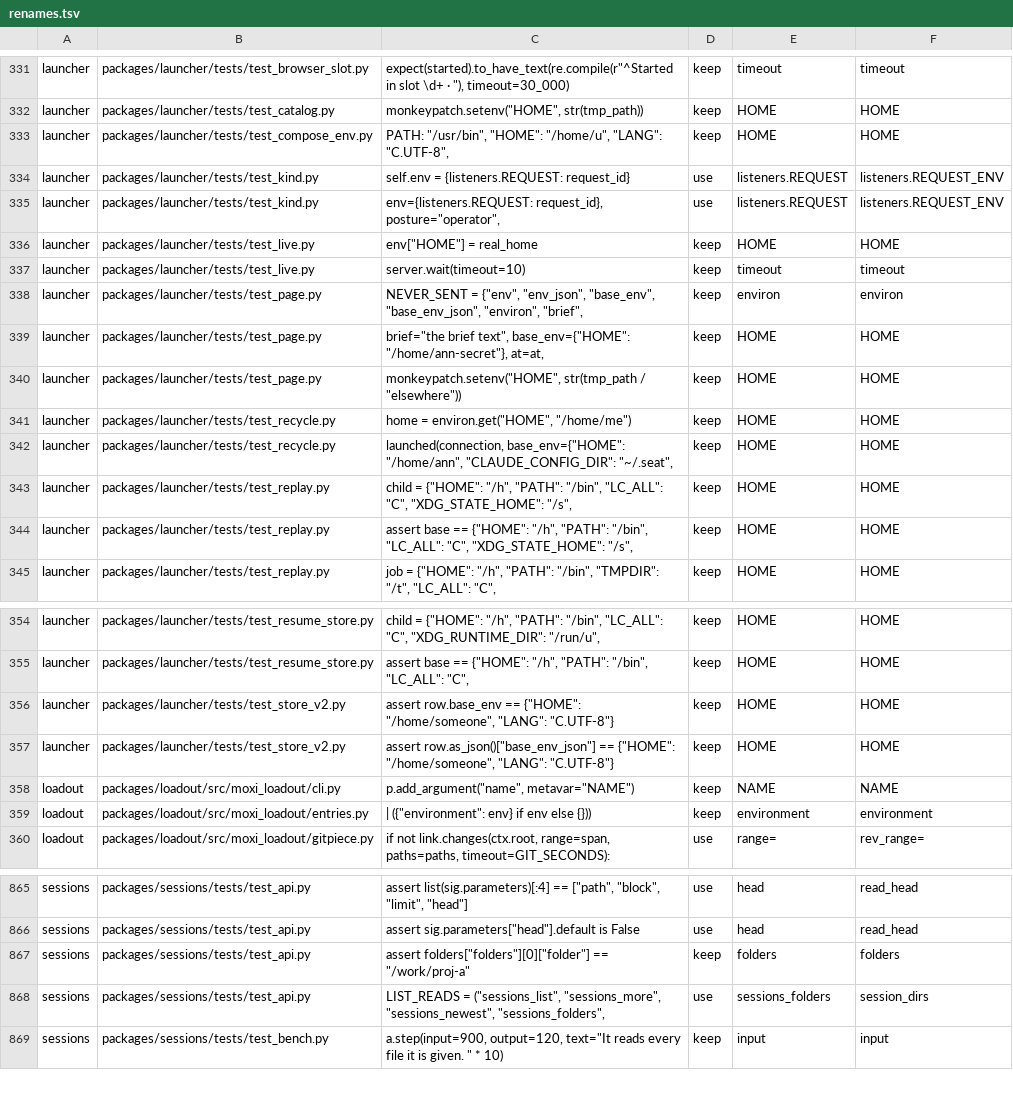
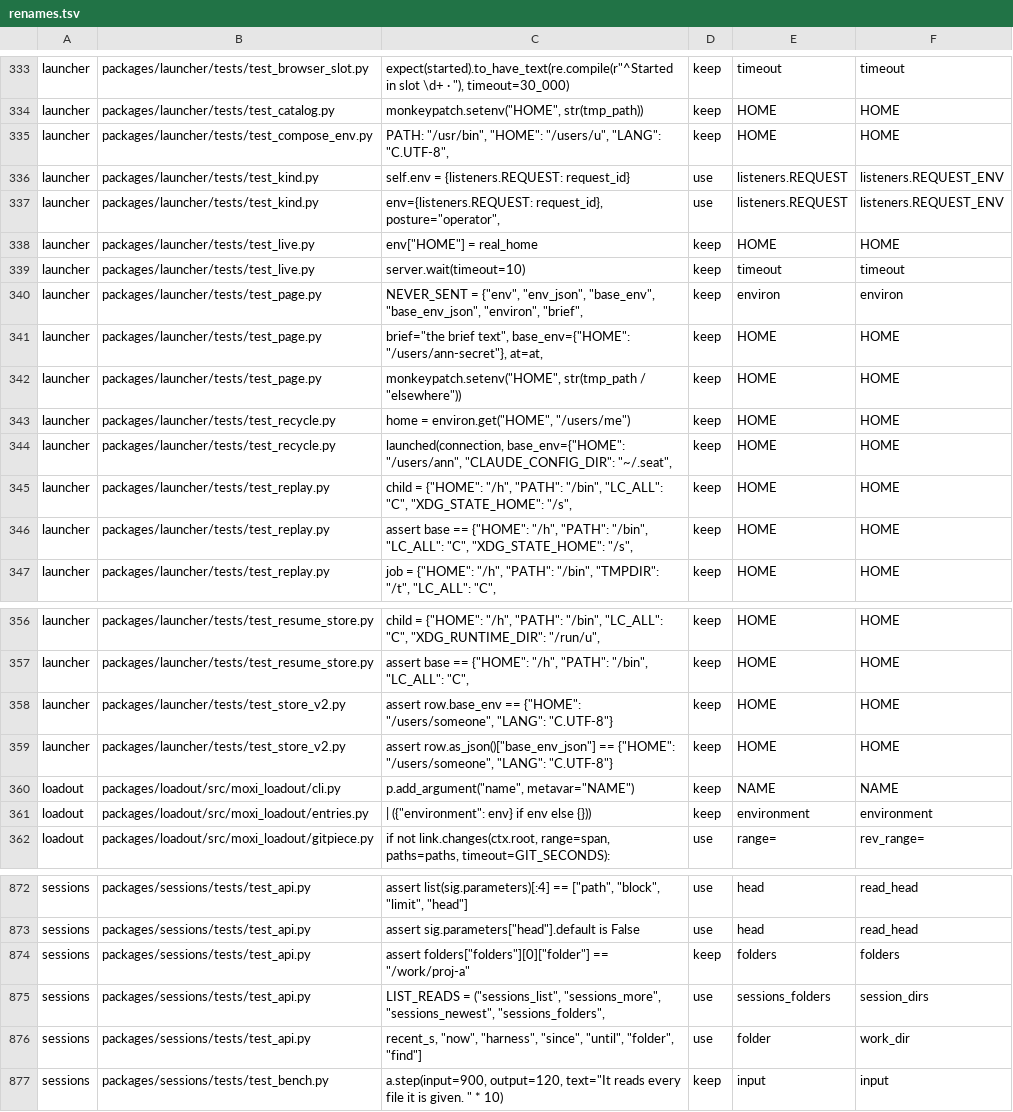
Before and after one commit to CodeManEthan/moxi, a TSV file: packages/moxi-dev/renames.tsv, drawn as a sheet; only a part is shown, gaps mark what is left out; the diff covers the shown part only.

Commit message:
code: finish shared names and environment constants
Centralize each MOXI environment name in its owning package and update
optional-module consumers and test doubles.

Rename the public session directory parameters, carried duration and command
names, and the doctor sample key. Keep lightweight launcher imports intact and
route environment reads through their owner modules.

```diff
--- a/packages/moxi-dev/renames.tsv
+++ b/packages/moxi-dev/renames.tsv
@@ -335,3 +337,3 @@ launcher	packages/launcher/tests/test_browser_slot.py	expect(started).to_have_te
 launcher	packages/launcher/tests/test_catalog.py	monkeypatch.setenv("HOME", str(tmp_path))	keep	HOME	HOME
-launcher	packages/launcher/tests/test_compose_env.py	"PATH": "/usr/bin", "HOME": "/home/u", "LANG": "C.UTF-8",	keep	HOME	HOME
+launcher	packages/launcher/tests/test_compose_env.py	"PATH": "/usr/bin", "HOME": "/users/u", "LANG": "C.UTF-8",	keep	HOME	HOME
 launcher	packages/launcher/tests/test_kind.py	self.env = {listeners.REQUEST: request_id}	use	listeners.REQUEST	listeners.REQUEST_ENV
@@ -341,6 +343,6 @@ launcher	packages/launcher/tests/test_live.py	server.wait(timeout=10)	keep	timeo
 launcher	packages/launcher/tests/test_page.py	NEVER_SENT = {"env", "env_json", "base_env", "base_env_json", "environ", "brief",	keep	environ	environ
-launcher	packages/launcher/tests/test_page.py	brief="the brief text", base_env={"HOME": "/home/ann-secret"}, at=at,	keep	HOME	HOME
+launcher	packages/launcher/tests/test_page.py	brief="the brief text", base_env={"HOME": "/users/ann-secret"}, at=at,	keep	HOME	HOME
 launcher	packages/launcher/tests/test_page.py	monkeypatch.setenv("HOME", str(tmp_path / "elsewhere"))	keep	HOME	HOME
-launcher	packages/launcher/tests/test_recycle.py	home = environ.get("HOME", "/home/me")	keep	HOME	HOME
-launcher	packages/launcher/tests/test_recycle.py	launched(connection, base_env={"HOME": "/home/ann", "CLAUDE_CONFIG_DIR": "~/.seat",	keep	HOME	HOME
+launcher	packages/launcher/tests/test_recycle.py	home = environ.get("HOME", "/users/me")	keep	HOME	HOME
+launcher	packages/launcher/tests/test_recycle.py	launched(connection, base_env={"HOME": "/users/ann", "CLAUDE_CONFIG_DIR": "~/.seat",	keep	HOME	HOME
 launcher	packages/launcher/tests/test_replay.py	child = {"HOME": "/h", "PATH": "/bin", "LC_ALL": "C", "XDG_STATE_HOME": "/s",	keep	HOME	HOME
@@ -358,4 +360,4 @@ launcher	packages/launcher/tests/test_resume_store.py	child = {"HOME": "/h", "PA
 launcher	packages/launcher/tests/test_resume_store.py	assert base == {"HOME": "/h", "PATH": "/bin", "LC_ALL": "C",	keep	HOME	HOME
-launcher	packages/launcher/tests/test_store_v2.py	assert row.base_env == {"HOME": "/home/someone", "LANG": "C.UTF-8"}	keep	HOME	HOME
-launcher	packages/launcher/tests/test_store_v2.py	assert row.as_json()["base_env_json"] == {"HOME": "/home/someone", "LANG": "C.UTF-8"}	keep	HOME	HOME
+launcher	packages/launcher/tests/test_store_v2.py	assert row.base_env == {"HOME": "/users/someone", "LANG": "C.UTF-8"}	keep	HOME	HOME
+launcher	packages/launcher/tests/test_store_v2.py	assert row.as_json()["base_env_json"] == {"HOME": "/users/someone", "LANG": "C.UTF-8"}	keep	HOME	HOME
 loadout	packages/loadout/src/moxi_loadout/cli.py	p.add_argument("name", metavar="NAME")	keep	NAME	NAME
@@ -906,2 +913,3 @@ sessions	packages/sessions/tests/test_api.py	assert folders["folders"][0]["folde
 sessions	packages/sessions/tests/test_api.py	LIST_READS = ("sessions_list", "sessions_more", "sessions_newest", "sessions_folders",	use	sessions_folders	session_dirs
+sessions	packages/sessions/tests/test_api.py	"recent_s", "now", "harness", "since", "until", "folder", "find"]	use	"folder"	"work_dir"
 sessions	packages/sessions/tests/test_bench.py	a.step(input=900, output=120, text="It reads every file it is given. " * 10)	keep	input	input
```
Also changed, not shown: 10 added rows elsewhere in this file, 19 other files.
